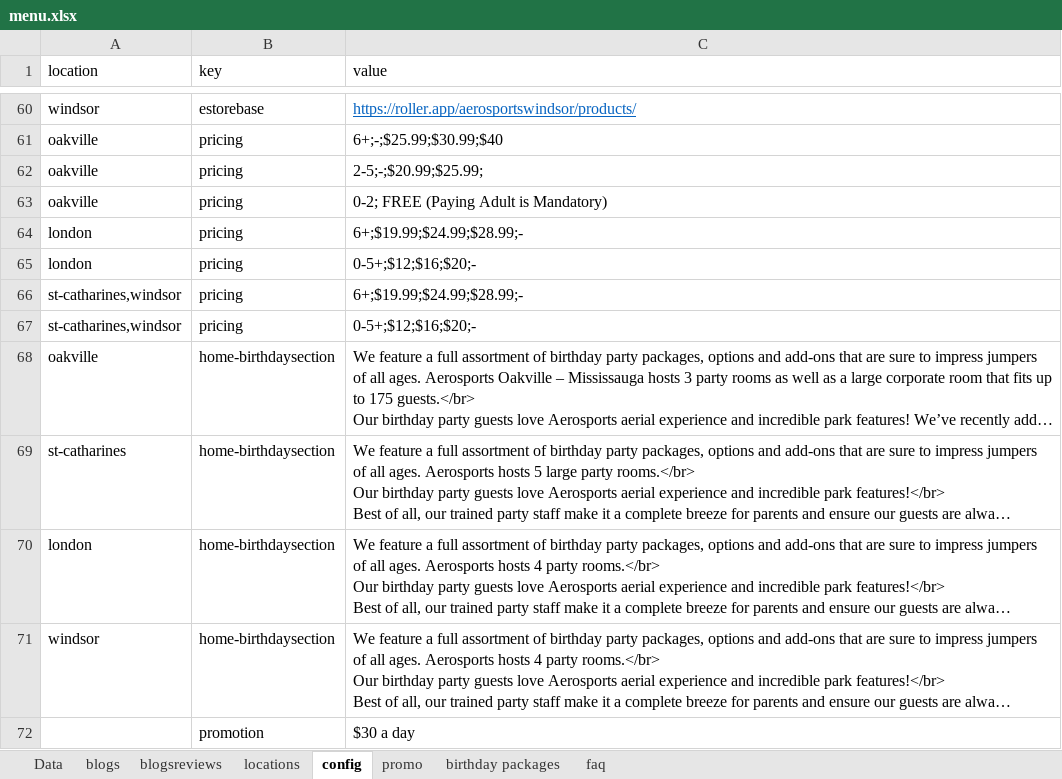
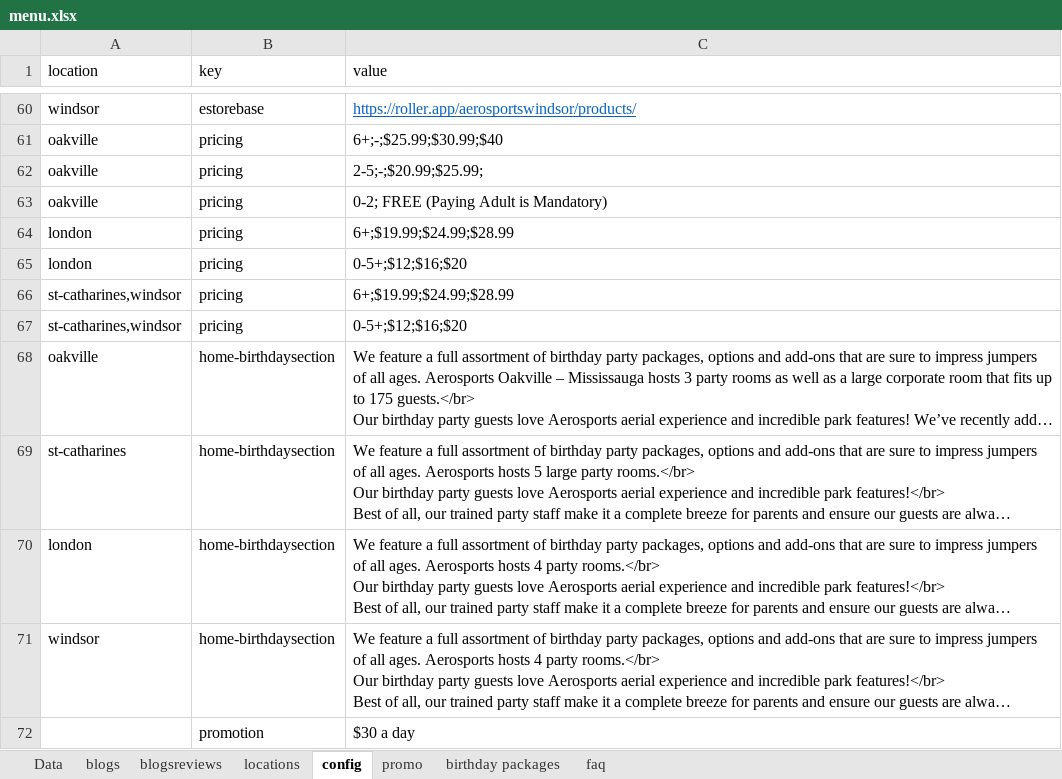
Before and after one commit to patel885/manglesh1, an Excel workbook: aerosports/src/assets/data/menu.xlsx, sheet config, drawn as a sheet; only a part is shown, gaps mark what is left out; long unchanged cells end in …; values as stored, in another font and other column widths than the file's, no borders; charts and pictures not drawn; the diff names each change by its address in the sheet, - before the commit and + after, or states it on an @@ line.

```diff
--- a/aerosports/src/assets/data/menu.xlsx (sheet config)
+++ b/aerosports/src/assets/data/menu.xlsx (sheet config)
-C64 (value): 6+;$19.99;$24.99;$28.99;-
+C64 (value): 6+;$19.99;$24.99;$28.99
-C65 (value): 0-5+;$12;$16;$20;-
+C65 (value): 0-5+;$12;$16;$20
-C66 (value): 6+;$19.99;$24.99;$28.99;-
+C66 (value): 6+;$19.99;$24.99;$28.99
-C67 (value): 0-5+;$12;$16;$20;-
+C67 (value): 0-5+;$12;$16;$20
```
Also changed, not shown: sheet Data, sheet birthday packages, 9 other files.
